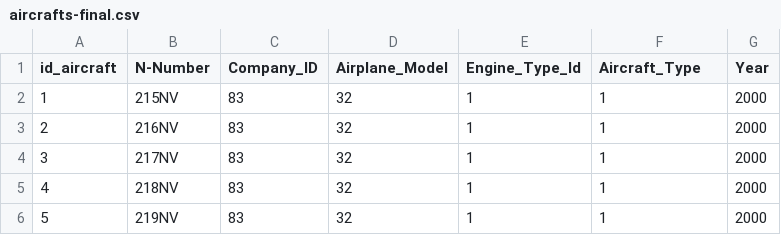
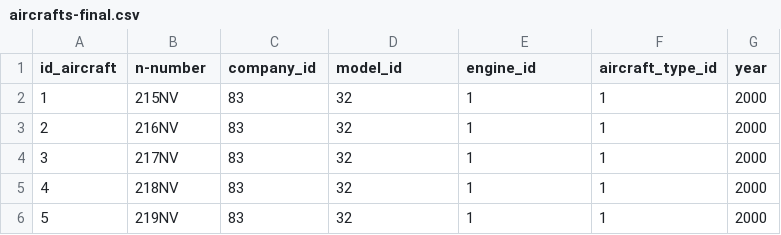
Before and after one commit to IgorMichels/Database, a CSV file: scraping/aircrafts-final.csv, drawn as a sheet; only a part is shown.

Commit message:
Update aircrafts-final.csv

```diff
--- a/scraping/aircrafts-final.csv
+++ b/scraping/aircrafts-final.csv
@@ -1,2 +1,2 @@
-id_aircraft;N-Number;Company_ID;Airplane_Model;Engine_Type_Id;Aircraft_Type;Year
+id_aircraft;n-number;company_id;model_id;engine_id;aircraft_type_id;year
 1;215NV;83;32;1;1;2000
```
